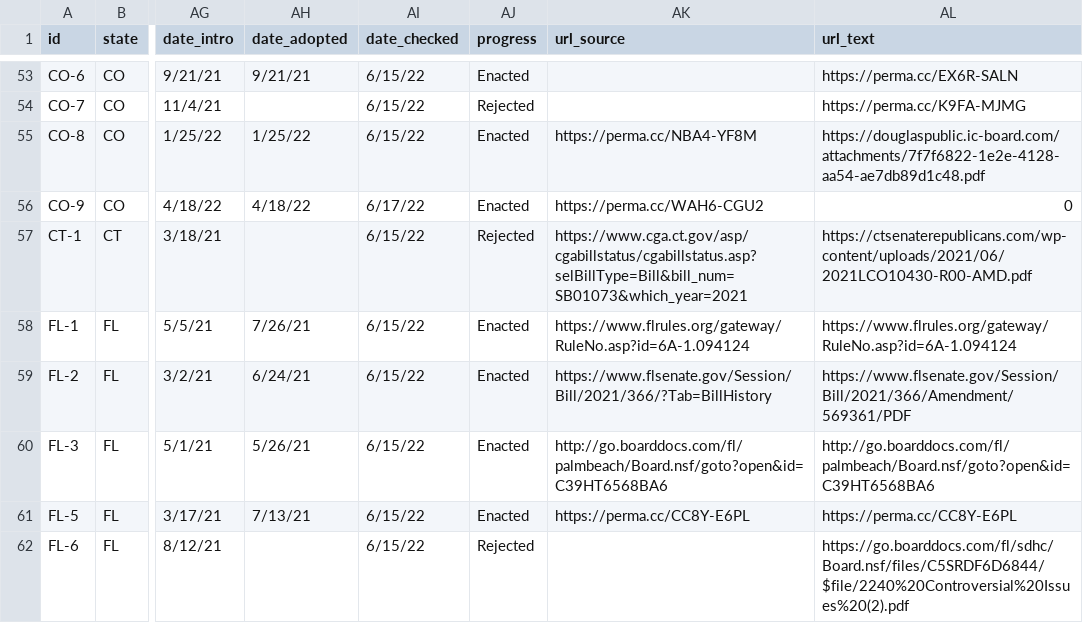
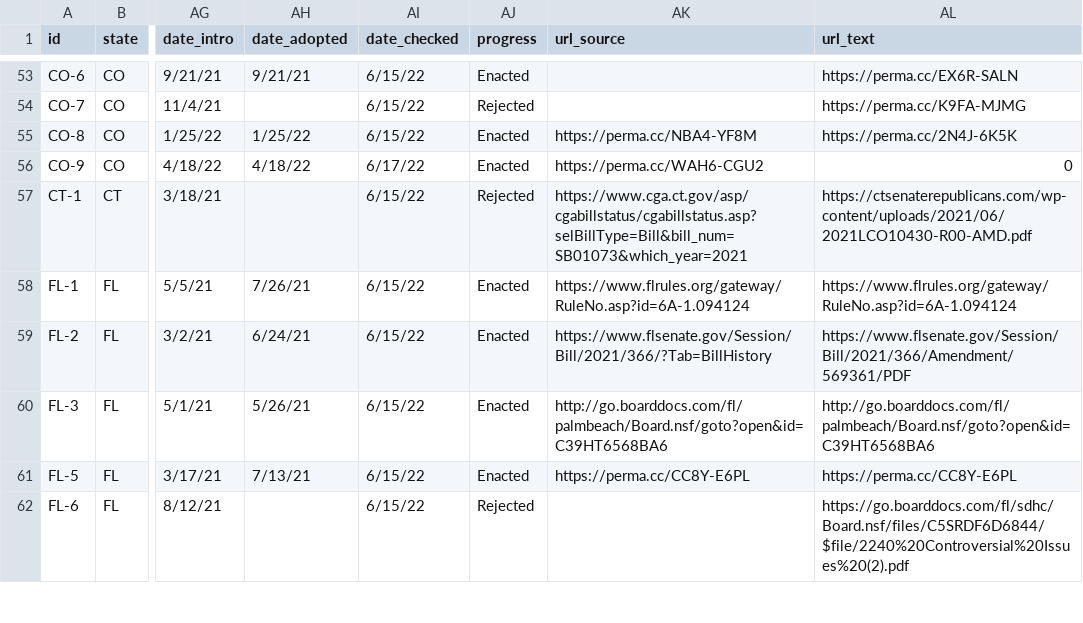
Before and after one commit to Hyperobjekt/crs, a CSV file: data/raw/CRT_Data.csv, drawn as a sheet; only a part is shown, gaps mark what is left out; the diff names each change by its address in the sheet, - before the commit and + after, or states it on an @@ line.

```diff
--- a/data/raw/CRT_Data.csv
+++ b/data/raw/CRT_Data.csv
-AL55 (url_text): https://douglaspublic.ic-board.com/attachments/7f7f6822-1e2e-4128-aa54-ae7db89d1c48.pdf
+AL55 (url_text): https://perma.cc/2N4J-6K5K
```
Also changed, not shown: 5 other files.
